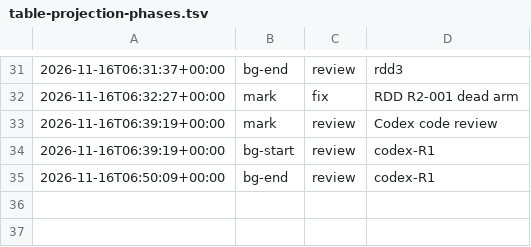
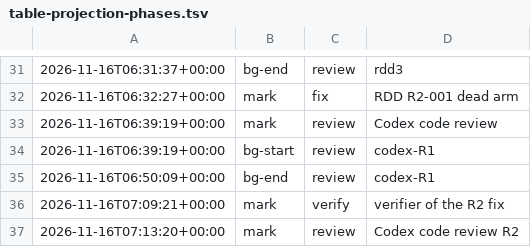
Before and after one commit to jesuslpm/Krummi, a TSV file: odd/tasks/table-projection-phases.tsv, drawn as a sheet; only a part is shown, gaps mark what is left out; the diff names each change by its address in the sheet, - before the commit and + after, or states it on an @@ line.

```diff
--- a/odd/tasks/table-projection-phases.tsv
+++ b/odd/tasks/table-projection-phases.tsv
+row 36: 2026-11-16T07:09:21+00:00 | mark | verify | verifier of the R2 fix
+row 37: 2026-11-16T07:13:20+00:00 | mark | review | Codex code review R2
```
Also changed, not shown: 1 other file.
